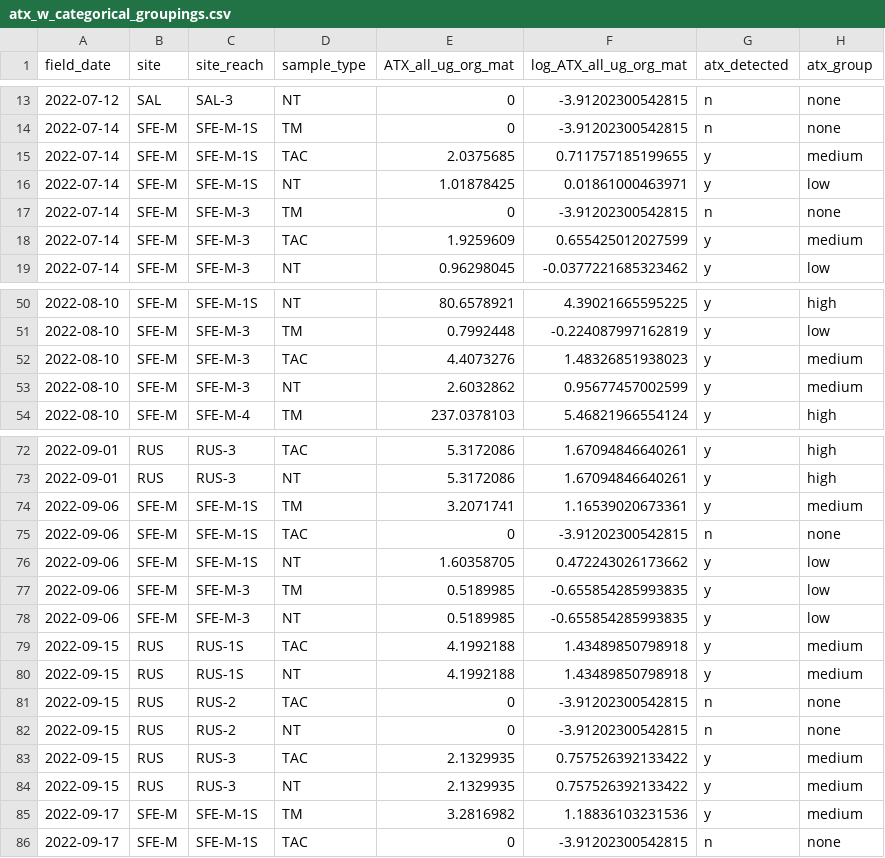
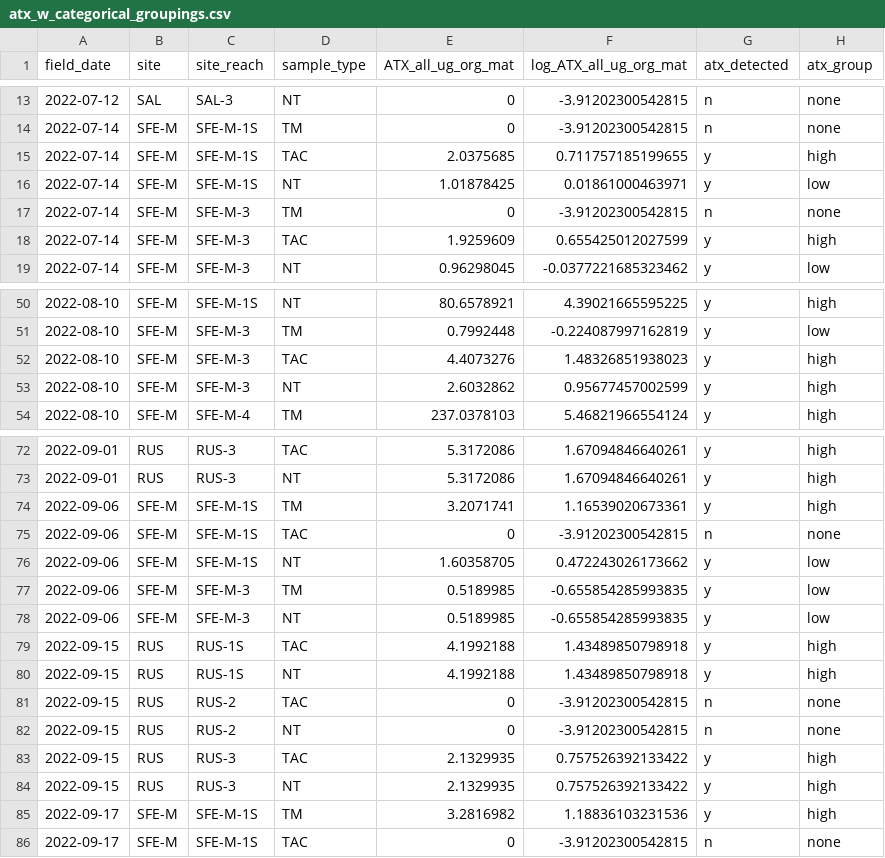
Before and after one commit to jzabrecky/ATX-community-norcal, a CSV file: data/field_and_lab/atx_w_categorical_groupings.csv, drawn as a sheet; only a part is shown, gaps mark what is left out; the diff covers the shown part only.

```diff
--- a/data/field_and_lab/atx_w_categorical_groupings.csv
+++ b/data/field_and_lab/atx_w_categorical_groupings.csv
@@ -14,6 +14,6 @@
 "2022-07-14","SFE-M","SFE-M-1S","TM",0,-3.91202300542815,"n","none"
-"2022-07-14","SFE-M","SFE-M-1S","TAC",2.0375685,0.711757185199655,"y","medium"
+"2022-07-14","SFE-M","SFE-M-1S","TAC",2.0375685,0.711757185199655,"y","high"
 "2022-07-14","SFE-M","SFE-M-1S","NT",1.01878425,0.01861000463971,"y","low"
 "2022-07-14","SFE-M","SFE-M-3","TM",0,-3.91202300542815,"n","none"
-"2022-07-14","SFE-M","SFE-M-3","TAC",1.9259609,0.655425012027599,"y","medium"
+"2022-07-14","SFE-M","SFE-M-3","TAC",1.9259609,0.655425012027599,"y","high"
 "2022-07-14","SFE-M","SFE-M-3","NT",0.96298045,-0.0377221685323462,"y","low"
@@ -51,4 +51,4 @@
 "2022-08-10","SFE-M","SFE-M-3","TM",0.7992448,-0.224087997162819,"y","low"
-"2022-08-10","SFE-M","SFE-M-3","TAC",4.4073276,1.48326851938023,"y","medium"
-"2022-08-10","SFE-M","SFE-M-3","NT",2.6032862,0.95677457002599,"y","medium"
+"2022-08-10","SFE-M","SFE-M-3","TAC",4.4073276,1.48326851938023,"y","high"
+"2022-08-10","SFE-M","SFE-M-3","NT",2.6032862,0.95677457002599,"y","high"
 "2022-08-10","SFE-M","SFE-M-4","TM",237.0378103,5.46821966554124,"y","high"
@@ -73,3 +73,3 @@
 "2022-09-01","RUS","RUS-3","NT",5.3172086,1.67094846640261,"y","high"
-"2022-09-06","SFE-M","SFE-M-1S","TM",3.2071741,1.16539020673361,"y","medium"
+"2022-09-06","SFE-M","SFE-M-1S","TM",3.2071741,1.16539020673361,"y","high"
 "2022-09-06","SFE-M","SFE-M-1S","TAC",0,-3.91202300542815,"n","none"
@@ -78,9 +78,9 @@
 "2022-09-06","SFE-M","SFE-M-3","NT",0.5189985,-0.655854285993835,"y","low"
-"2022-09-15","RUS","RUS-1S","TAC",4.1992188,1.43489850798918,"y","medium"
-"2022-09-15","RUS","RUS-1S","NT",4.1992188,1.43489850798918,"y","medium"
+"2022-09-15","RUS","RUS-1S","TAC",4.1992188,1.43489850798918,"y","high"
+"2022-09-15","RUS","RUS-1S","NT",4.1992188,1.43489850798918,"y","high"
 "2022-09-15","RUS","RUS-2","TAC",0,-3.91202300542815,"n","none"
 "2022-09-15","RUS","RUS-2","NT",0,-3.91202300542815,"n","none"
-"2022-09-15","RUS","RUS-3","TAC",2.1329935,0.757526392133422,"y","medium"
-"2022-09-15","RUS","RUS-3","NT",2.1329935,0.757526392133422,"y","medium"
-"2022-09-17","SFE-M","SFE-M-1S","TM",3.2816982,1.18836103231536,"y","medium"
+"2022-09-15","RUS","RUS-3","TAC",2.1329935,0.757526392133422,"y","high"
+"2022-09-15","RUS","RUS-3","NT",2.1329935,0.757526392133422,"y","high"
+"2022-09-17","SFE-M","SFE-M-1S","TM",3.2816982,1.18836103231536,"y","high"
 "2022-09-17","SFE-M","SFE-M-1S","TAC",0,-3.91202300542815,"n","none"
```
Also changed, not shown: 2 edited cells elsewhere in this file, data/ISA_results/Q3_tac_microscopy_RUS.csv, data/PERMANOVA_results/Q2_microscopy.csv, 24 other files.
